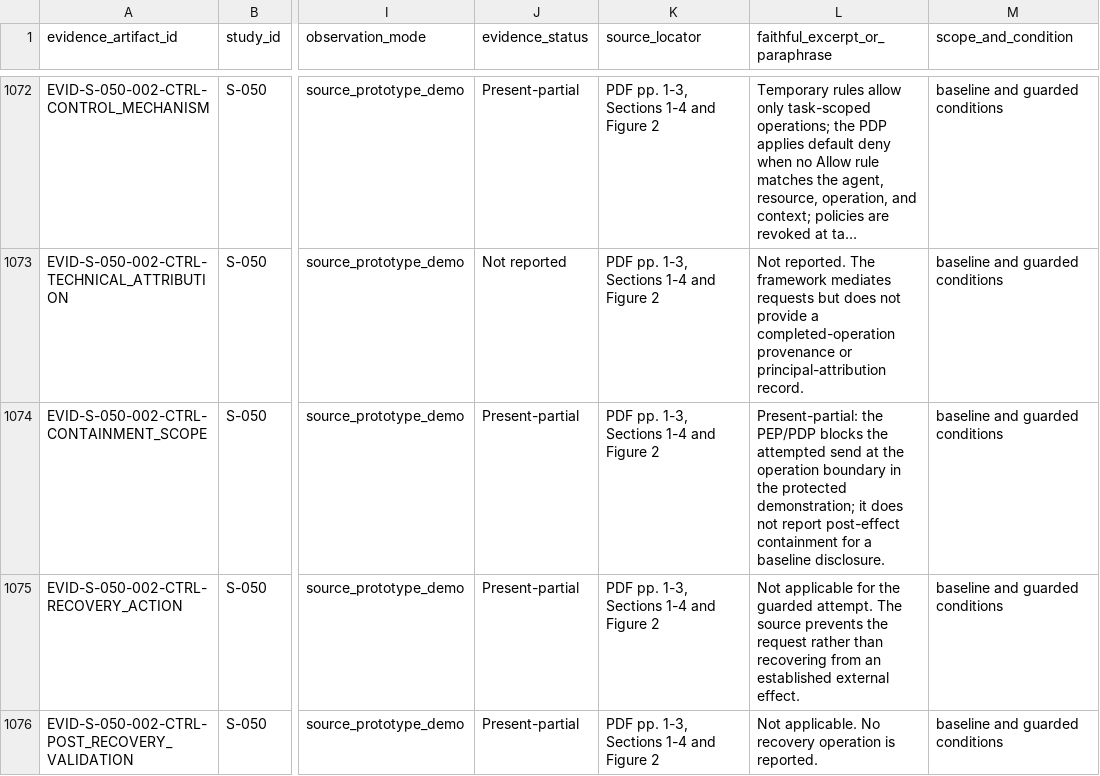
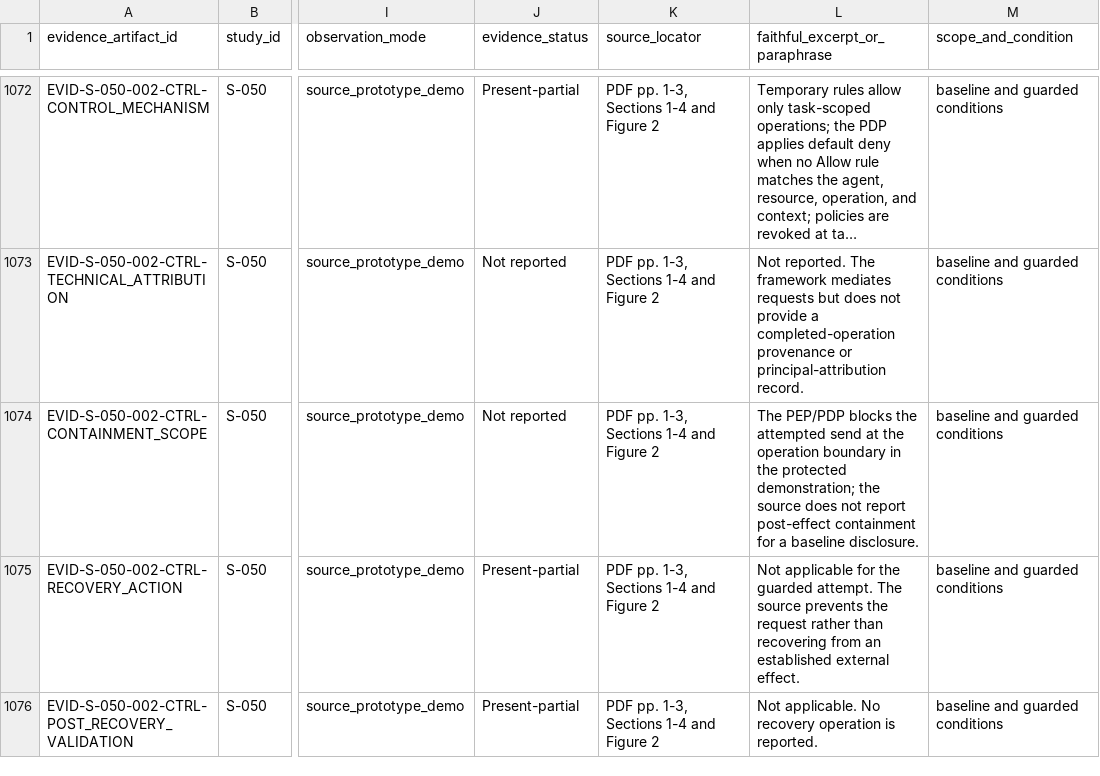
Before and after one commit to rongzhoujie992-sketch/cua_security_review, a CSV file: coding/data/evidence_artifacts.csv, drawn as a sheet; only a part is shown, gaps mark what is left out; long unchanged cells end in …; the diff names each change by its address in the sheet, - before the commit and + after, or states it on an @@ line.

```diff
--- a/coding/data/evidence_artifacts.csv
+++ b/coding/data/evidence_artifacts.csv
-J1074 (evidence_status): Present-partial
+J1074 (evidence_status): Not reported
-L1074 (faithful_excerpt_or_paraphrase): Present-partial: the PEP/PDP blocks the attempted send at the operation boundary in the protected demonstration; it does not…
+L1074 (faithful_excerpt_or_paraphrase): The PEP/PDP blocks the attempted send at the operation boundary in the protected demonstration; the source does not…
```
Also changed, not shown: coding/data/control_records.csv, coding/reports/hpat_relation_status_summary.csv, 13 other files.
